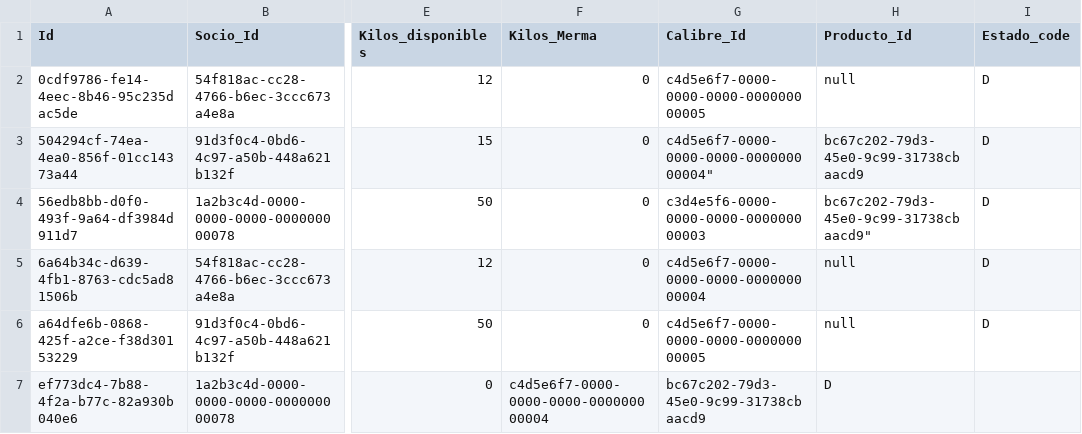
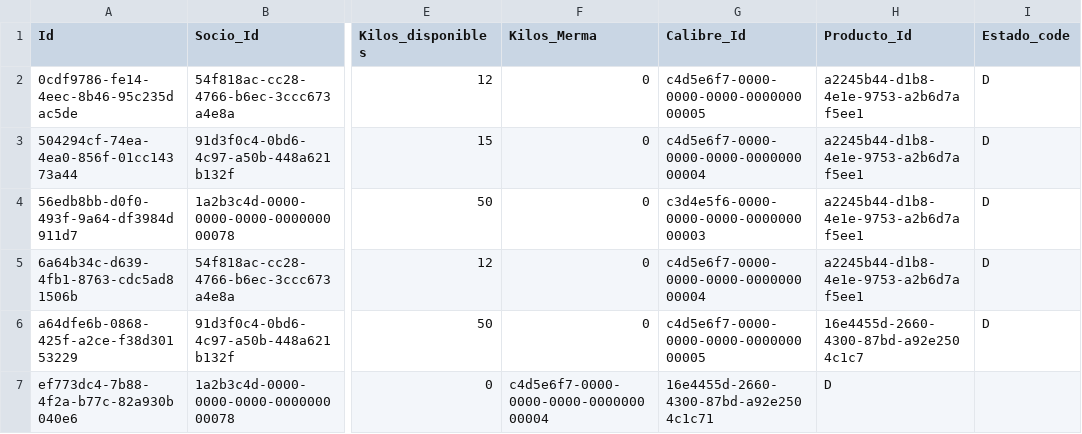
Before and after one commit to Marmaiz/TFGv1, a CSV file: db/data/TFGMaria-Entrada.csv, drawn as a sheet; only a part is shown, gaps mark what is left out; the diff names each change by its address in the sheet, - before the commit and + after, or states it on an @@ line.

```diff
--- a/db/data/TFGMaria-Entrada.csv
+++ b/db/data/TFGMaria-Entrada.csv
-H2 (Producto_Id): null
+H2 (Producto_Id): a2245b44-d1b8-4e1e-9753-a2b6d7af5ee1
-G3 (Calibre_Id): c4d5e6f7-0000-0000-0000-000000000004"
+G3 (Calibre_Id): c4d5e6f7-0000-0000-0000-000000000004
-H3 (Producto_Id): bc67c202-79d3-45e0-9c99-31738cbaacd9
+H3 (Producto_Id): a2245b44-d1b8-4e1e-9753-a2b6d7af5ee1
-H4 (Producto_Id): bc67c202-79d3-45e0-9c99-31738cbaacd9"
+H4 (Producto_Id): a2245b44-d1b8-4e1e-9753-a2b6d7af5ee1
-H5 (Producto_Id): null
+H5 (Producto_Id): a2245b44-d1b8-4e1e-9753-a2b6d7af5ee1
-H6 (Producto_Id): null
+H6 (Producto_Id): 16e4455d-2660-4300-87bd-a92e2504c1c7
-G7 (Calibre_Id): bc67c202-79d3-45e0-9c99-31738cbaacd9
+G7 (Calibre_Id): 16e4455d-2660-4300-87bd-a92e2504c1c71
```
Also changed, not shown: db/data/TFGMaria-Cliente.csv, db/data/TFGMaria-Familias.csv, 11 other files.
